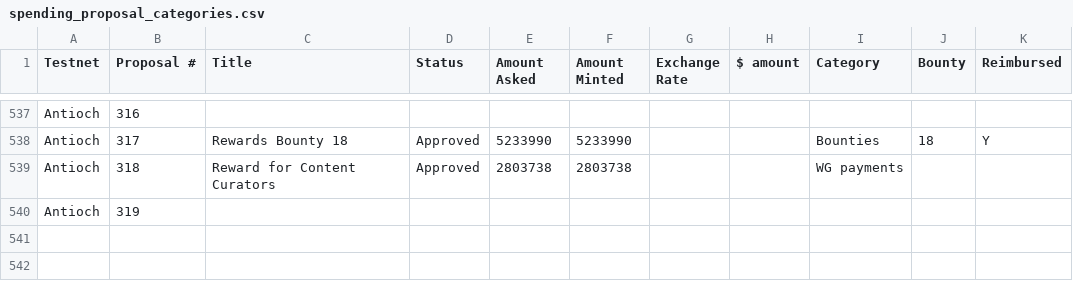
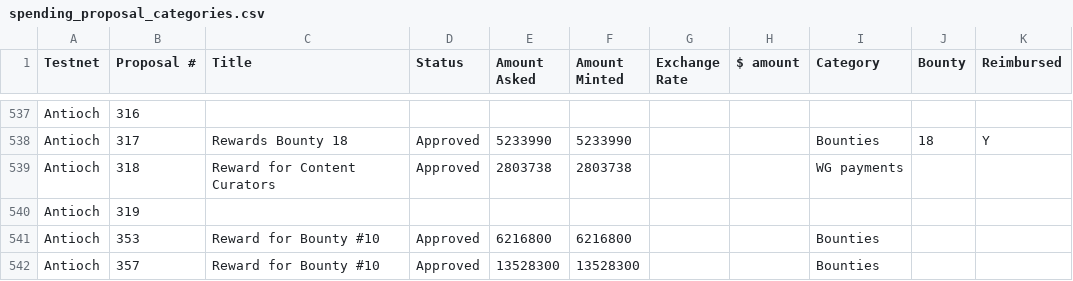
Before and after one commit to jacklee2020716/community-repo, a CSV file: community-contributions/report-generator/spending_proposal_categories.csv, drawn as a sheet; only a part is shown, gaps mark what is left out.

Commit message:
Tokenomics Report Script | Updated spending_proposal_categories file

```diff
--- a/community-contributions/report-generator/spending_proposal_categories.csv
+++ b/community-contributions/report-generator/spending_proposal_categories.csv
@@ -540 +540,3 @@ Antioch,318,Reward for Content Curators,Approved,2803738,2803738,,,WG payments,,
 Antioch,319,,,,,,,,,
+Antioch,353,Reward for Bounty #10,Approved,6216800,6216800,,,Bounties,,
+Antioch,357,Reward for Bounty #10,Approved,13528300,13528300,,,Bounties,,
```
